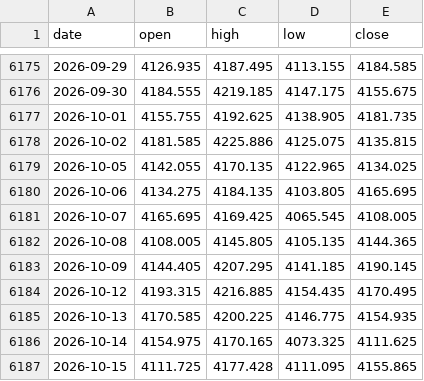
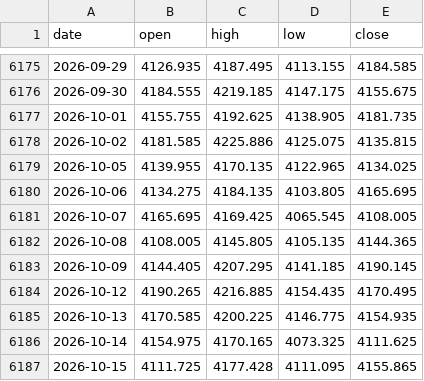
Before and after one commit to AnasKhan2581-star/SmartMoneyBOS, a CSV file: data/xauusd_1d.csv, drawn as a sheet; only a part is shown, gaps mark what is left out.

```diff
--- a/data/xauusd_1d.csv
+++ b/data/xauusd_1d.csv
@@ -6178,3 +6178,3 @@ date,open,high,low,close
 2026-10-02,4181.585,4225.886,4125.075,4135.815
-2026-10-05,4142.055,4170.135,4122.965,4134.025
+2026-10-05,4139.955,4170.135,4122.965,4134.025
 2026-10-06,4134.275,4184.135,4103.805,4165.695
@@ -6183,3 +6183,3 @@ date,open,high,low,close
 2026-10-09,4144.405,4207.295,4141.185,4190.145
-2026-10-12,4193.315,4216.885,4154.435,4170.495
+2026-10-12,4190.265,4216.885,4154.435,4170.495
 2026-10-13,4170.585,4200.225,4146.775,4154.935
```
